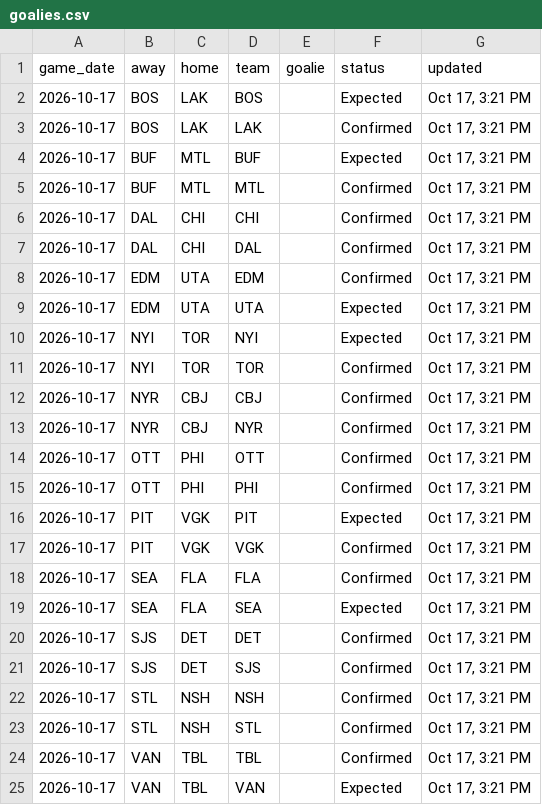
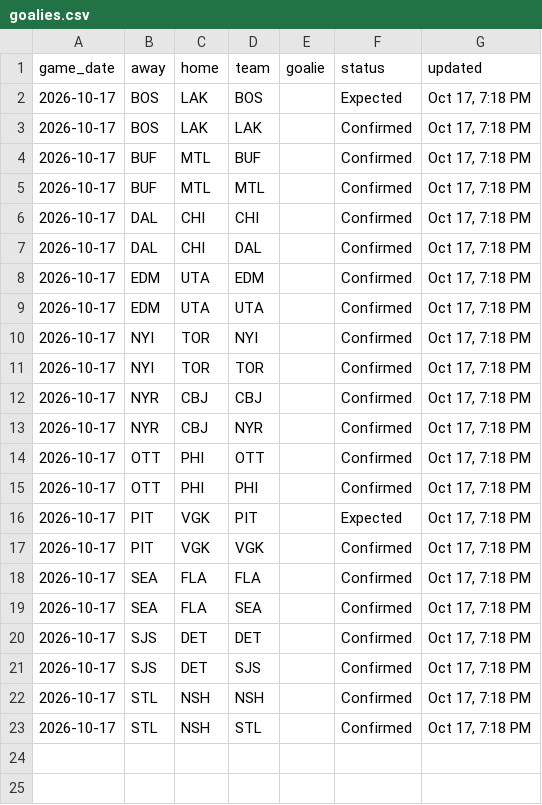
Before and after one commit to marekdoucet/pool-survivor, a CSV file: data/goalies.csv, drawn as a sheet.

```diff
--- a/data/goalies.csv
+++ b/data/goalies.csv
@@ -1,25 +1,23 @@
 game_date,away,home,team,goalie,status,updated
-2026-10-17,BOS,LAK,BOS,,Expected,"Oct 17, 3:21 PM"
-2026-10-17,BOS,LAK,LAK,,Confirmed,"Oct 17, 3:21 PM"
-2026-10-17,BUF,MTL,BUF,,Expected,"Oct 17, 3:21 PM"
-2026-10-17,BUF,MTL,MTL,,Confirmed,"Oct 17, 3:21 PM"
-2026-10-17,DAL,CHI,CHI,,Confirmed,"Oct 17, 3:21 PM"
-2026-10-17,DAL,CHI,DAL,,Confirmed,"Oct 17, 3:21 PM"
-2026-10-17,EDM,UTA,EDM,,Confirmed,"Oct 17, 3:21 PM"
-2026-10-17,EDM,UTA,UTA,,Expected,"Oct 17, 3:21 PM"
-2026-10-17,NYI,TOR,NYI,,Expected,"Oct 17, 3:21 PM"
-2026-10-17,NYI,TOR,TOR,,Confirmed,"Oct 17, 3:21 PM"
-2026-10-17,NYR,CBJ,CBJ,,Confirmed,"Oct 17, 3:21 PM"
-2026-10-17,NYR,CBJ,NYR,,Confirmed,"Oct 17, 3:21 PM"
-2026-10-17,OTT,PHI,OTT,,Confirmed,"Oct 17, 3:21 PM"
-2026-10-17,OTT,PHI,PHI,,Confirmed,"Oct 17, 3:21 PM"
-2026-10-17,PIT,VGK,PIT,,Expected,"Oct 17, 3:21 PM"
-2026-10-17,PIT,VGK,VGK,,Confirmed,"Oct 17, 3:21 PM"
-2026-10-17,SEA,FLA,FLA,,Confirmed,"Oct 17, 3:21 PM"
-2026-10-17,SEA,FLA,SEA,,Expected,"Oct 17, 3:21 PM"
-2026-10-17,SJS,DET,DET,,Confirmed,"Oct 17, 3:21 PM"
-2026-10-17,SJS,DET,SJS,,Confirmed,"Oct 17, 3:21 PM"
-2026-10-17,STL,NSH,NSH,,Confirmed,"Oct 17, 3:21 PM"
-2026-10-17,STL,NSH,STL,,Confirmed,"Oct 17, 3:21 PM"
-2026-10-17,VAN,TBL,TBL,,Confirmed,"Oct 17, 3:21 PM"
-2026-10-17,VAN,TBL,VAN,,Expected,"Oct 17, 3:21 PM"
+2026-10-17,BOS,LAK,BOS,,Expected,"Oct 17, 7:18 PM"
+2026-10-17,BOS,LAK,LAK,,Confirmed,"Oct 17, 7:18 PM"
+2026-10-17,BUF,MTL,BUF,,Confirmed,"Oct 17, 7:18 PM"
+2026-10-17,BUF,MTL,MTL,,Confirmed,"Oct 17, 7:18 PM"
+2026-10-17,DAL,CHI,CHI,,Confirmed,"Oct 17, 7:18 PM"
+2026-10-17,DAL,CHI,DAL,,Confirmed,"Oct 17, 7:18 PM"
+2026-10-17,EDM,UTA,EDM,,Confirmed,"Oct 17, 7:18 PM"
+2026-10-17,EDM,UTA,UTA,,Confirmed,"Oct 17, 7:18 PM"
+2026-10-17,NYI,TOR,NYI,,Confirmed,"Oct 17, 7:18 PM"
+2026-10-17,NYI,TOR,TOR,,Confirmed,"Oct 17, 7:18 PM"
+2026-10-17,NYR,CBJ,CBJ,,Confirmed,"Oct 17, 7:18 PM"
+2026-10-17,NYR,CBJ,NYR,,Confirmed,"Oct 17, 7:18 PM"
+2026-10-17,OTT,PHI,OTT,,Confirmed,"Oct 17, 7:18 PM"
+2026-10-17,OTT,PHI,PHI,,Confirmed,"Oct 17, 7:18 PM"
+2026-10-17,PIT,VGK,PIT,,Expected,"Oct 17, 7:18 PM"
+2026-10-17,PIT,VGK,VGK,,Confirmed,"Oct 17, 7:18 PM"
+2026-10-17,SEA,FLA,FLA,,Confirmed,"Oct 17, 7:18 PM"
+2026-10-17,SEA,FLA,SEA,,Confirmed,"Oct 17, 7:18 PM"
+2026-10-17,SJS,DET,DET,,Confirmed,"Oct 17, 7:18 PM"
+2026-10-17,SJS,DET,SJS,,Confirmed,"Oct 17, 7:18 PM"
+2026-10-17,STL,NSH,NSH,,Confirmed,"Oct 17, 7:18 PM"
+2026-10-17,STL,NSH,STL,,Confirmed,"Oct 17, 7:18 PM"
```
Also changed, not shown: data/injuries.csv, data/schedule.csv, 1 other file.
